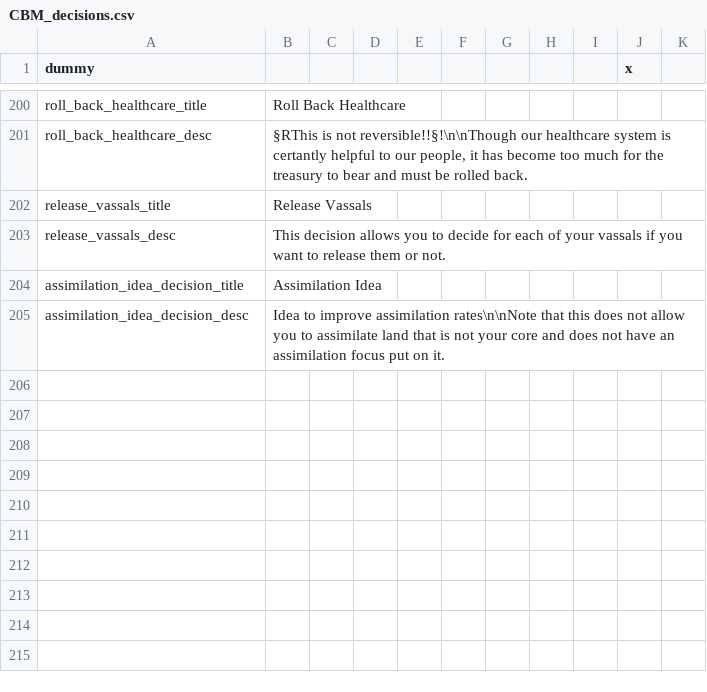
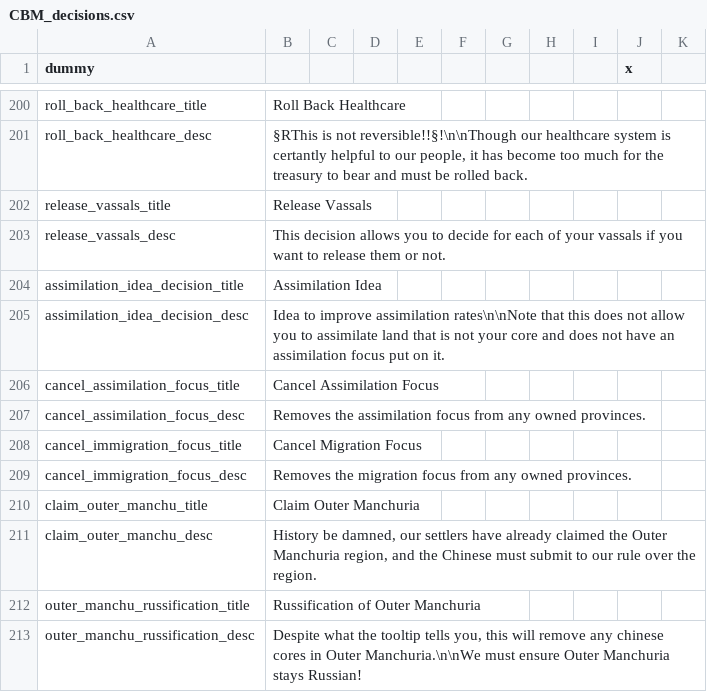
Before and after one commit to thecompanionnoob/Companion-Balance-Mod-experimental, a CSV file: CBM/localisation/CBM_decisions.csv, drawn as a sheet; only a part is shown, gaps mark what is left out.

```diff
--- a/CBM/localisation/CBM_decisions.csv
+++ b/CBM/localisation/CBM_decisions.csv
@@ -205 +205,9 @@ assimilation_idea_decision_title;Assimilation Idea;;;;;;
 assimilation_idea_decision_desc;Idea to improve assimilation rates\n\nNote that this does not allow you to assimilate land that is not your core and does not have an assimilation focus put on it.;;;;;;
+cancel_assimilation_focus_title;Cancel Assimilation Focus;;;;;;
+cancel_assimilation_focus_desc;Removes the assimilation focus from any owned provinces.;;;;;;
+cancel_immigration_focus_title;Cancel Migration Focus;;;;;;;
+cancel_immigration_focus_desc;Removes the migration focus from any owned provinces.;;;;;;
+claim_outer_manchu_title;Claim Outer Manchuria;;;;;;;
+claim_outer_manchu_desc;History be damned, our settlers have already claimed the Outer Manchuria region, and the Chinese must submit to our rule over the region.;;;;;;;
+outer_manchu_russification_title;Russification of Outer Manchuria;;;;;;;
+outer_manchu_russification_desc;Despite what the tooltip tells you, this will remove any chinese cores in Outer Manchuria.\n\nWe must ensure Outer Manchuria stays Russian!;;;;;;
```
Also changed, not shown: CBM/localisation/CBM_other.csv, 28 other files.
